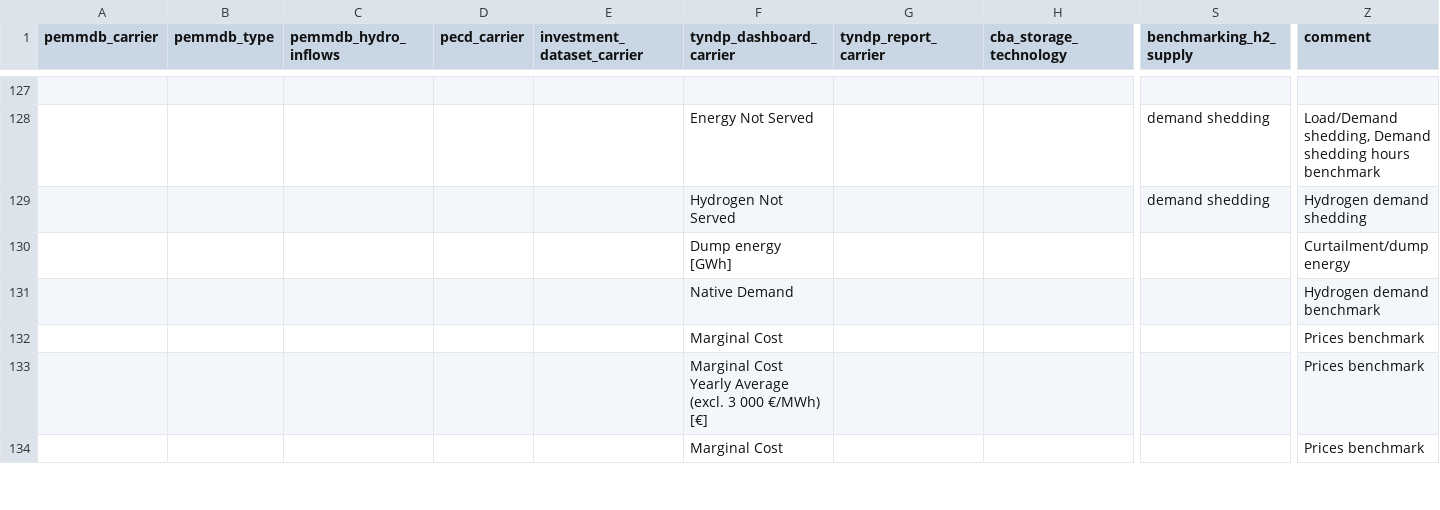
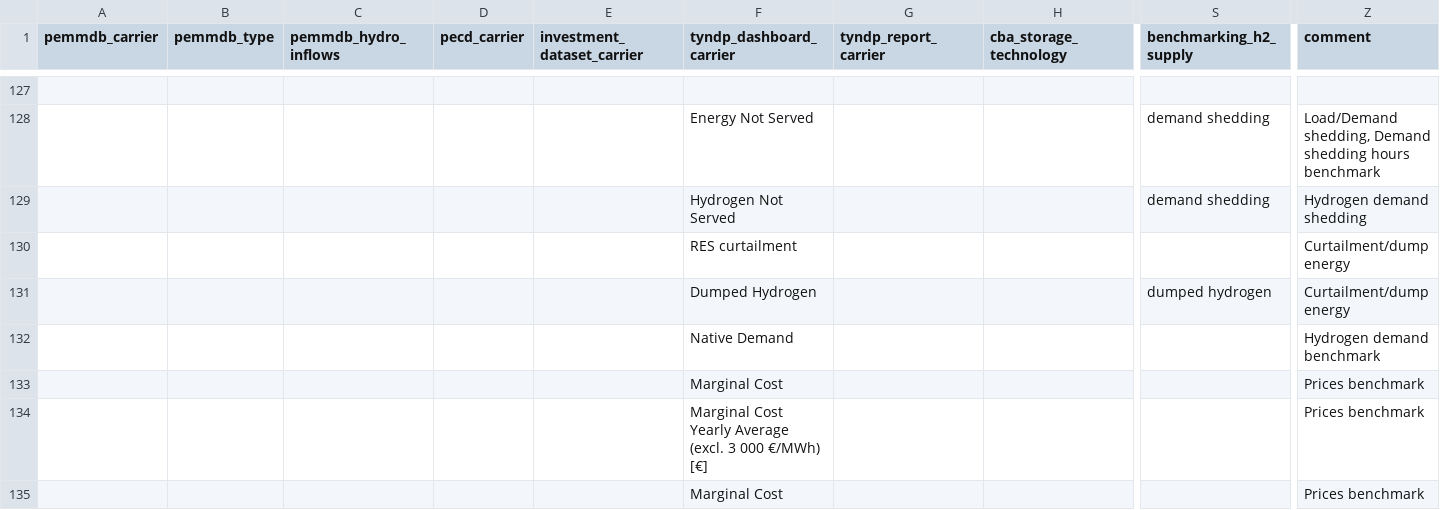
Before and after one commit to open-energy-transition/open-tyndp, a CSV file: data/tyndp_technology_map.csv, drawn as a sheet; only a part is shown, gaps mark what is left out; rows hold the shown columns only; the diff names each change by its address in the sheet, - before the commit and + after, or states it on an @@ line.

Commit message:
fix: benchmark renewable generation net of curtailment

```diff
--- a/data/tyndp_technology_map.csv
+++ b/data/tyndp_technology_map.csv
-F130 (tyndp_dashboard_carrier): Dump energy [GWh]
+F130 (tyndp_dashboard_carrier): RES curtailment
+row 131:  |  |  |  |  | Dumped Hydrogen |  |  | dumped hydrogen | Curtailment/dump energy
```
Also changed, not shown: 3 other files.
